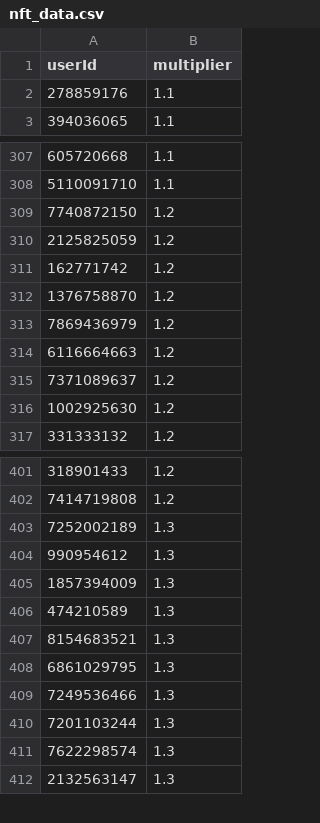
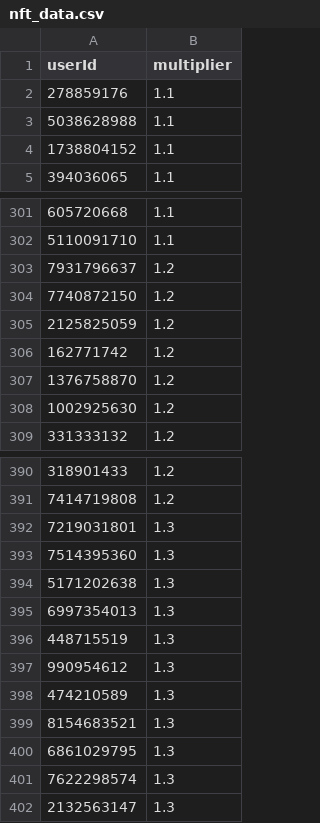
Before and after one commit to a-bormotov/tg_pixel, a CSV file: nft_data.csv, drawn as a sheet; only a part is shown, gaps mark what is left out; the diff covers the shown part only.

Commit message:
Update nft_data.csv

```diff
--- a/nft_data.csv
+++ b/nft_data.csv
@@ -2,2 +2,4 @@ userId,multiplier
 278859176, 1.1
+5038628988, 1.1
+1738804152, 1.1
 394036065, 1.1
@@ -308,2 +302,3 @@ userId,multiplier
 5110091710, 1.1
+7931796637, 1.2
 7740872150, 1.2
@@ -312,5 +307,2 @@ userId,multiplier
 1376758870, 1.2
-7869436979, 1.2
-6116664663, 1.2
-7371089637, 1.2
 1002925630, 1.2
@@ -402,5 +391,8 @@ userId,multiplier
 7414719808, 1.2
-7252002189, 1.3
+7219031801, 1.3
+7514395360, 1.3
+5171202638, 1.3
+6997354013, 1.3
+448715519, 1.3
 990954612, 1.3
-1857394009, 1.3
 474210589, 1.3
@@ -408,4 +400,2 @@ userId,multiplier
 6861029795, 1.3
-7249536466, 1.3
-7201103244, 1.3
 7622298574, 1.3
```
Also changed, not shown: 1 added row and 14 removed rows elsewhere in this file.
